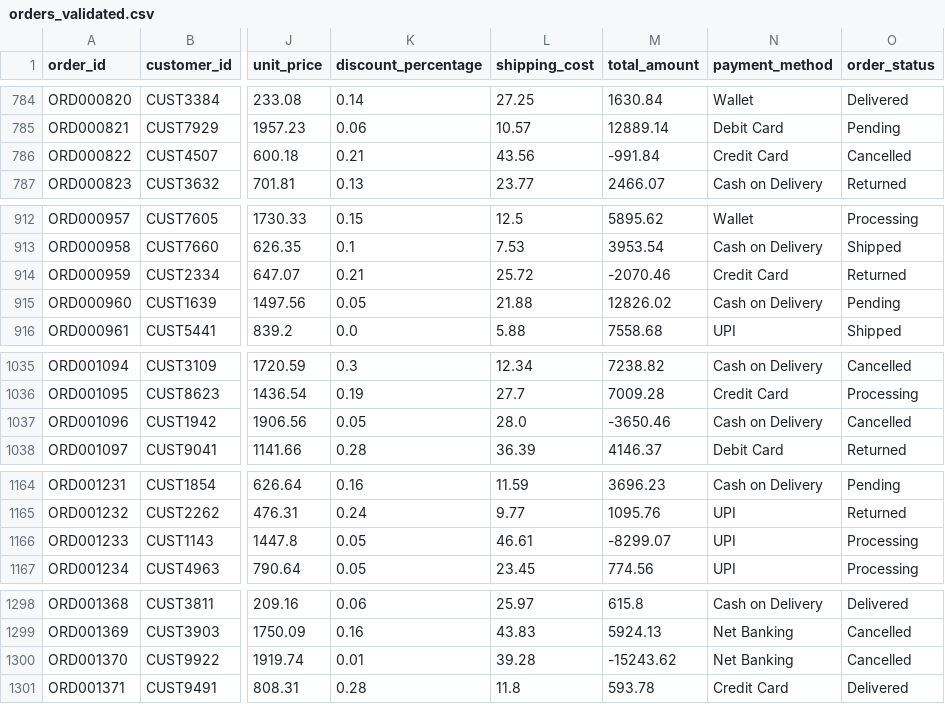
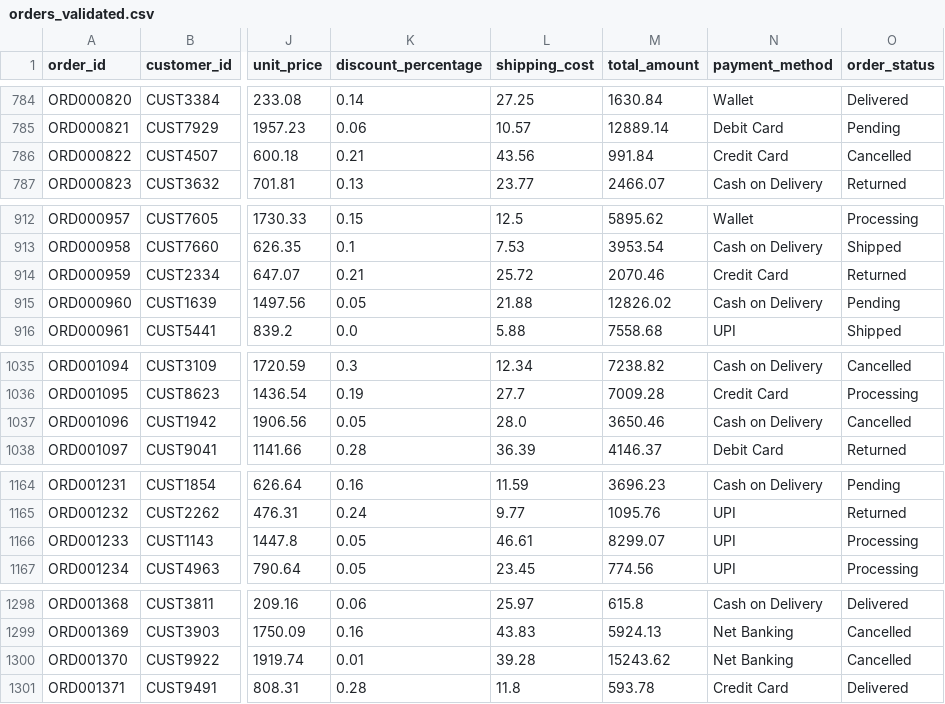
Before and after one commit to Nikilesha/ai-self-healing-data-pipeline, a CSV file: data/validated/orders_validated.csv, drawn as a sheet; only a part is shown, gaps mark what is left out; the diff covers the shown part only; the diff names each change by its address in the sheet, - before the commit and + after, or states it on an @@ line.

```diff
--- a/data/validated/orders_validated.csv
+++ b/data/validated/orders_validated.csv
-M786 (total_amount): -991.84
+M786 (total_amount): 991.84
-M914 (total_amount): -2070.46
+M914 (total_amount): 2070.46
-M1037 (total_amount): -3650.46
+M1037 (total_amount): 3650.46
-M1166 (total_amount): -8299.07
+M1166 (total_amount): 8299.07
-M1300 (total_amount): -15243.62
+M1300 (total_amount): 15243.62
```
Also changed, not shown: 8 edited cells elsewhere in this file, 26 other files.
